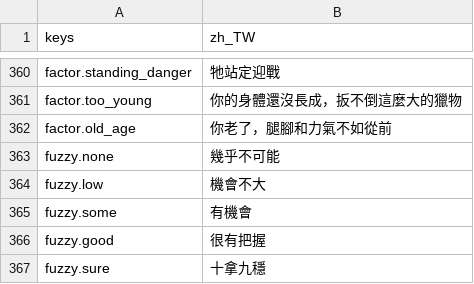
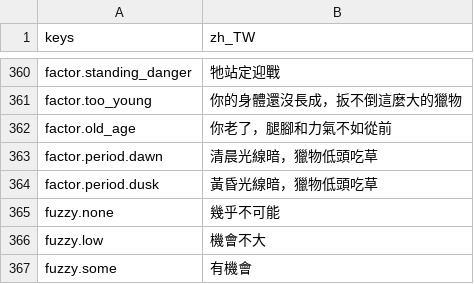
Before and after one commit to gigd123/wolf-life, a CSV file: localization/strings_zh_TW.csv, drawn as a sheet; only a part is shown, gaps mark what is left out; the shorter side is filled out with more unchanged rows; the diff names each change by its address in the sheet, - before the commit and + after, or states it on an @@ line.

```diff
--- a/localization/strings_zh_TW.csv
+++ b/localization/strings_zh_TW.csv
+row 363: factor.period.dawn | 清晨光線暗，獵物低頭吃草
+row 364: factor.period.dusk | 黃昏光線暗，獵物低頭吃草
```
Also changed, not shown: 9 other files.
